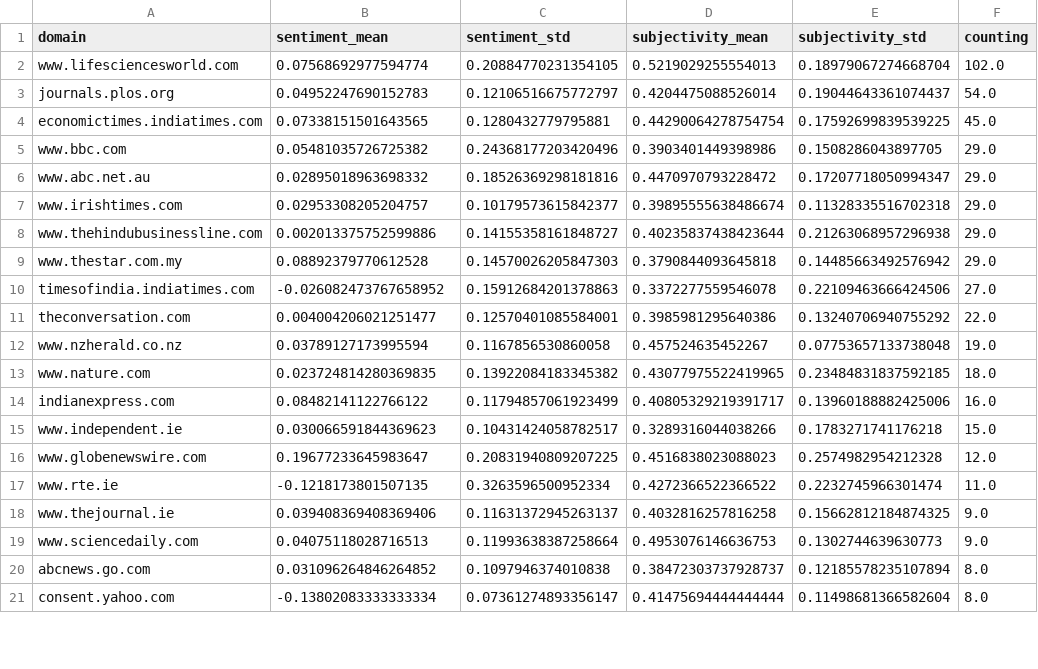
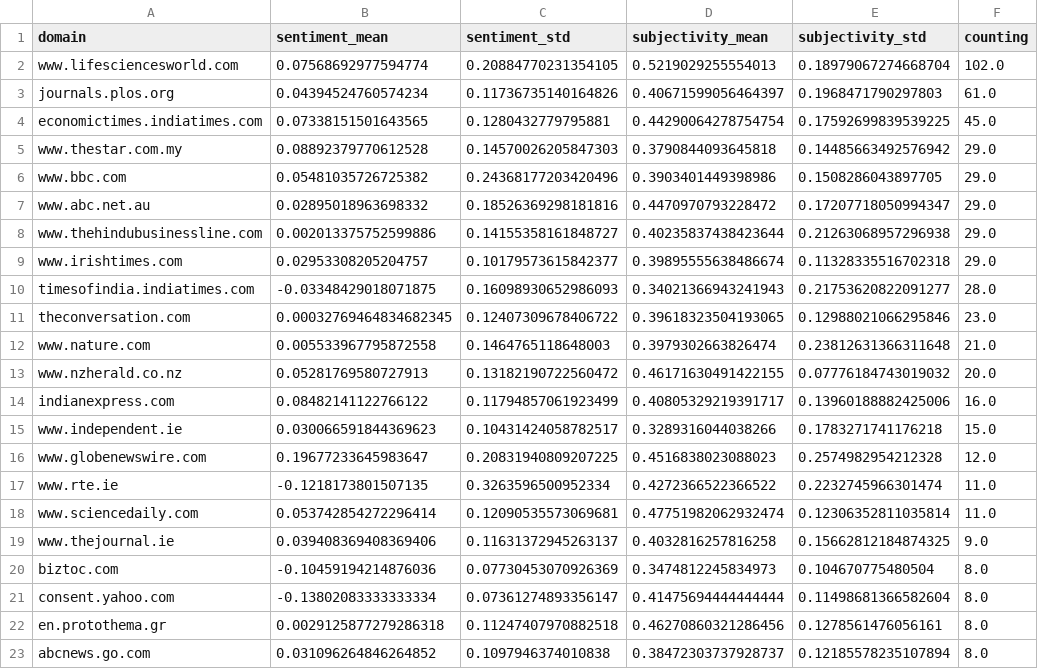
Before and after one commit to hb219-news/wetSpellIsComing, a CSV file: csv/sentiments_domains.csv, drawn as a sheet; only a part is shown; the diff covers the shown part only.

```diff
--- a/csv/sentiments_domains.csv
+++ b/csv/sentiments_domains.csv
@@ -2,13 +2,13 @@ domain,sentiment_mean,sentiment_std,subjectivity_mean,subjectivity_std,counting
 www.lifesciencesworld.com,0.07568692977594774,0.20884770231354105,0.5219029255554013,0.18979067274668704,102.0
-journals.plos.org,0.04952247690152783,0.12106516675772797,0.4204475088526014,0.19044643361074437,54.0
+journals.plos.org,0.04394524760574234,0.11736735140164826,0.40671599056464397,0.1968471790297803,61.0
 economictimes.indiatimes.com,0.07338151501643565,0.1280432779795881,0.44290064278754754,0.17592699839539225,45.0
+www.thestar.com.my,0.08892379770612528,0.14570026205847303,0.3790844093645818,0.14485663492576942,29.0
 www.bbc.com,0.05481035726725382,0.24368177203420496,0.3903401449398986,0.1508286043897705,29.0
 www.abc.net.au,0.02895018963698332,0.18526369298181816,0.4470970793228472,0.17207718050994347,29.0
+www.thehindubusinessline.com,0.002013375752599886,0.14155358161848727,0.40235837438423644,0.21263068957296938,29.0
 www.irishtimes.com,0.02953308205204757,0.10179573615842377,0.39895555638486674,0.11328335516702318,29.0
-www.thehindubusinessline.com,0.002013375752599886,0.14155358161848727,0.40235837438423644,0.21263068957296938,29.0
-www.thestar.com.my,0.08892379770612528,0.14570026205847303,0.3790844093645818,0.14485663492576942,29.0
-timesofindia.indiatimes.com,-0.026082473767658952,0.15912684201378863,0.3372277559546078,0.22109463666424506,27.0
-theconversation.com,0.004004206021251477,0.12570401085584001,0.3985981295640386,0.13240706940755292,22.0
-www.nzherald.co.nz,0.03789127173995594,0.1167856530860058,0.457524635452267,0.07753657133738048,19.0
-www.nature.com,0.023724814280369835,0.13922084183345382,0.43077975522419965,0.23484831837592185,18.0
+timesofindia.indiatimes.com,-0.03348429018071875,0.16098930652986093,0.34021366943241943,0.21753620822091277,28.0
+theconversation.com,0.00032769464834682345,0.12407309678406722,0.39618323504193065,0.12988021066295846,23.0
+www.nature.com,0.005533967795872558,0.1464765118648003,0.3979302663826474,0.23812631366311648,21.0
+www.nzherald.co.nz,0.05281769580727913,0.13182190722560472,0.46171630491422155,0.07776184743019032,20.0
 indianexpress.com,0.08482141122766122,0.11794857061923499,0.40805329219391717,0.13960188882425006,16.0
@@ -17,5 +17,7 @@ www.globenewswire.com,0.19677233645983647,0.20831940809207225,0.4516838023088023
 www.rte.ie,-0.1218173801507135,0.3263596500952334,0.4272366522366522,0.2232745966301474,11.0
+www.sciencedaily.com,0.053742854272296414,0.12090535573069681,0.47751982062932474,0.12306352811035814,11.0
 www.thejournal.ie,0.039408369408369406,0.11631372945263137,0.4032816257816258,0.15662812184874325,9.0
-www.sciencedaily.com,0.04075118028716513,0.11993638387258664,0.4953076146636753,0.1302744639630773,9.0
+biztoc.com,-0.10459194214876036,0.07730453070926369,0.3474812245834973,0.104670775480504,8.0
+consent.yahoo.com,-0.13802083333333334,0.07361274893356147,0.41475694444444444,0.11498681366582604,8.0
+en.protothema.gr,0.0029125877279286318,0.11247407970882518,0.46270860321286456,0.1278561476056161,8.0
 abcnews.go.com,0.031096264846264852,0.1097946374010838,0.38472303737928737,0.12185578235107894,8.0
-consent.yahoo.com,-0.13802083333333334,0.07361274893356147,0.41475694444444444,0.11498681366582604,8.0
```
Also changed, not shown: 8 added rows, 5 removed rows, 37 moved rows and 1 edited cell elsewhere in this file, csv/sentiments_days.csv, csv/sentiments_locations.csv, 7 other files.
